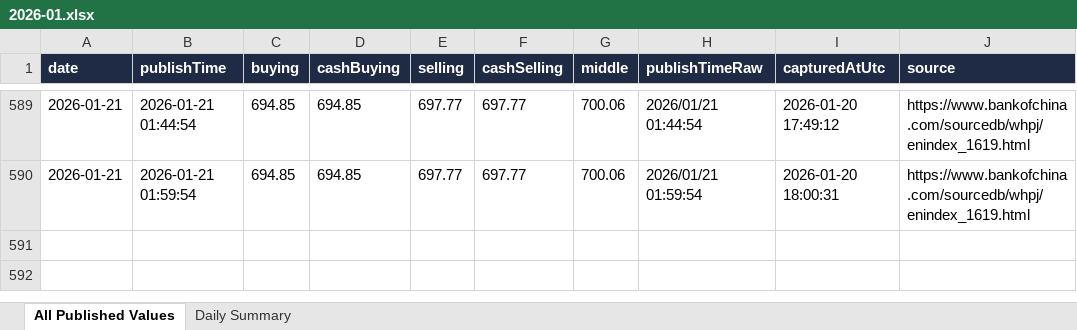
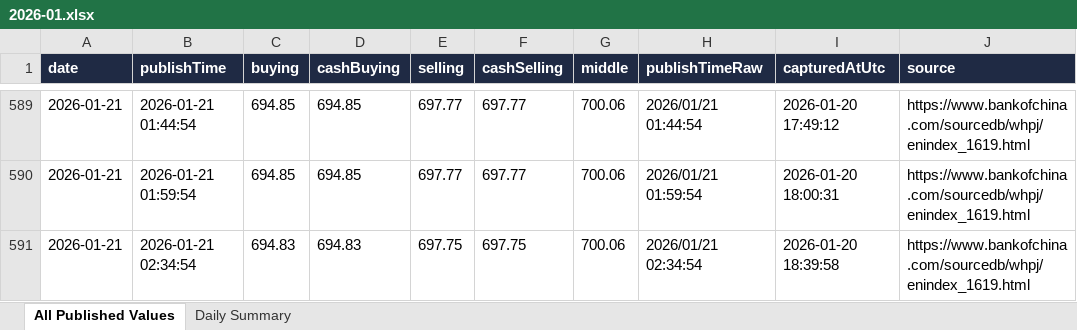
Before and after one commit to lsvkarunkumar/boc-usd-cny-dashboard, an Excel workbook: data/2026/2026-01.xlsx, sheet All Published Values, drawn as a sheet; only a part is shown, gaps mark what is left out; values as stored, in another font and other column widths than the file's, no borders; the diff names each change by its address in the sheet, - before the commit and + after, or states it on an @@ line.

```diff
--- a/data/2026/2026-01.xlsx (sheet All Published Values)
+++ b/data/2026/2026-01.xlsx (sheet All Published Values)
+row 591: 2026-01-21 | 2026-01-21 02:34:54 | 694.83 | 694.83 | 697.75 | 697.75 | 700.06 | 2026/01/21 02:34:54 | 2026-01-20 18:39:58 | https://www.bankofchina.com/sourcedb/whpj/enindex_1619.html
```
Also changed, not shown: sheet Daily Summary, 3 other files.
